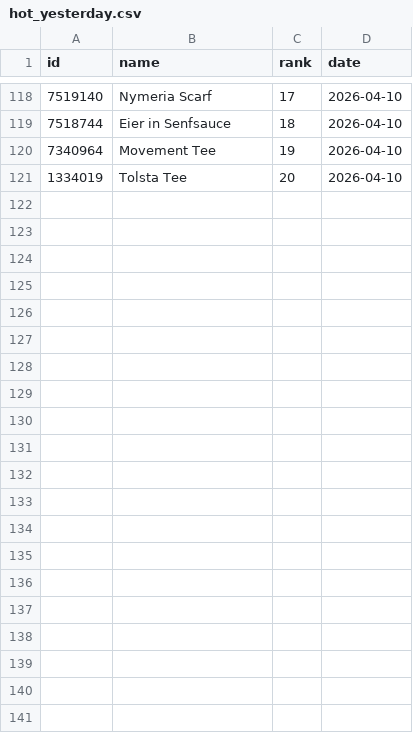
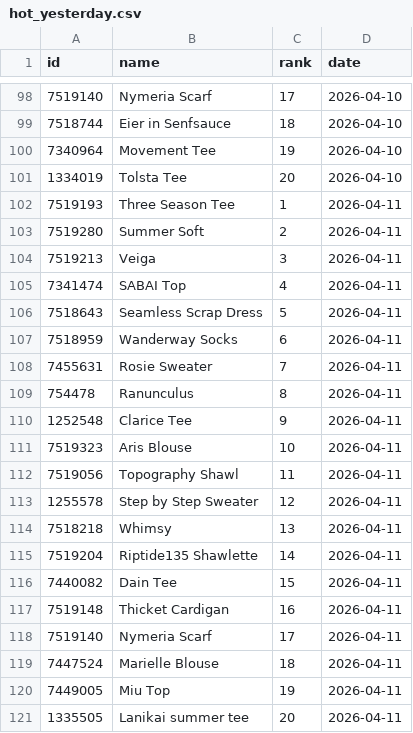
Before and after one commit to alexmcsw/ravelry-table, a CSV file: data/hot_yesterday.csv, drawn as a sheet; only a part is shown, gaps mark what is left out; the diff covers the shown part only.

```diff
--- a/data/hot_yesterday.csv
+++ b/data/hot_yesterday.csv
@@ -121 +101,21 @@
 1334019,"Tolsta Tee",20,2026-04-10
+7519193,"Three Season Tee",1,2026-04-11
+7519280,"Summer Soft",2,2026-04-11
+7519213,"Veiga",3,2026-04-11
+7341474,"SABAI Top",4,2026-04-11
+7518643,"Seamless Scrap Dress",5,2026-04-11
+7518959,"Wanderway Socks",6,2026-04-11
+7455631,"Rosie Sweater",7,2026-04-11
+754478,"Ranunculus",8,2026-04-11
+1252548,"Clarice Tee",9,2026-04-11
+7519323,"Aris Blouse",10,2026-04-11
+7519056,"Topography Shawl",11,2026-04-11
+1255578,"Step by Step Sweater",12,2026-04-11
+7518218,"Whimsy",13,2026-04-11
+7519204,"Riptide135 Shawlette",14,2026-04-11
+7440082,"Dain Tee",15,2026-04-11
+7519148,"Thicket Cardigan",16,2026-04-11
+7519140,"Nymeria Scarf",17,2026-04-11
+7447524,"Marielle Blouse",18,2026-04-11
+7449005,"Miu Top",19,2026-04-11
+1335505,"Lanikai summer tee",20,2026-04-11
```
Also changed, not shown: 20 removed rows elsewhere in this file.
